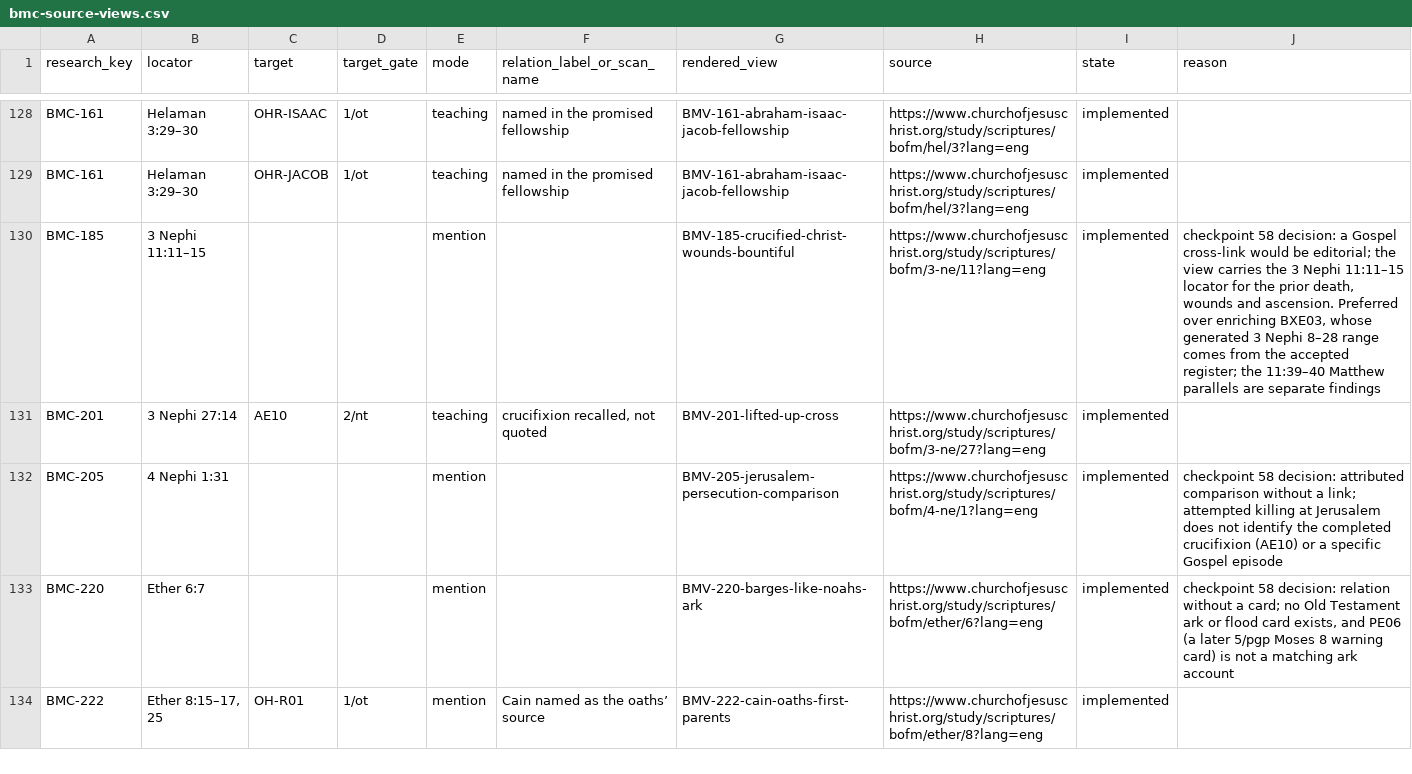
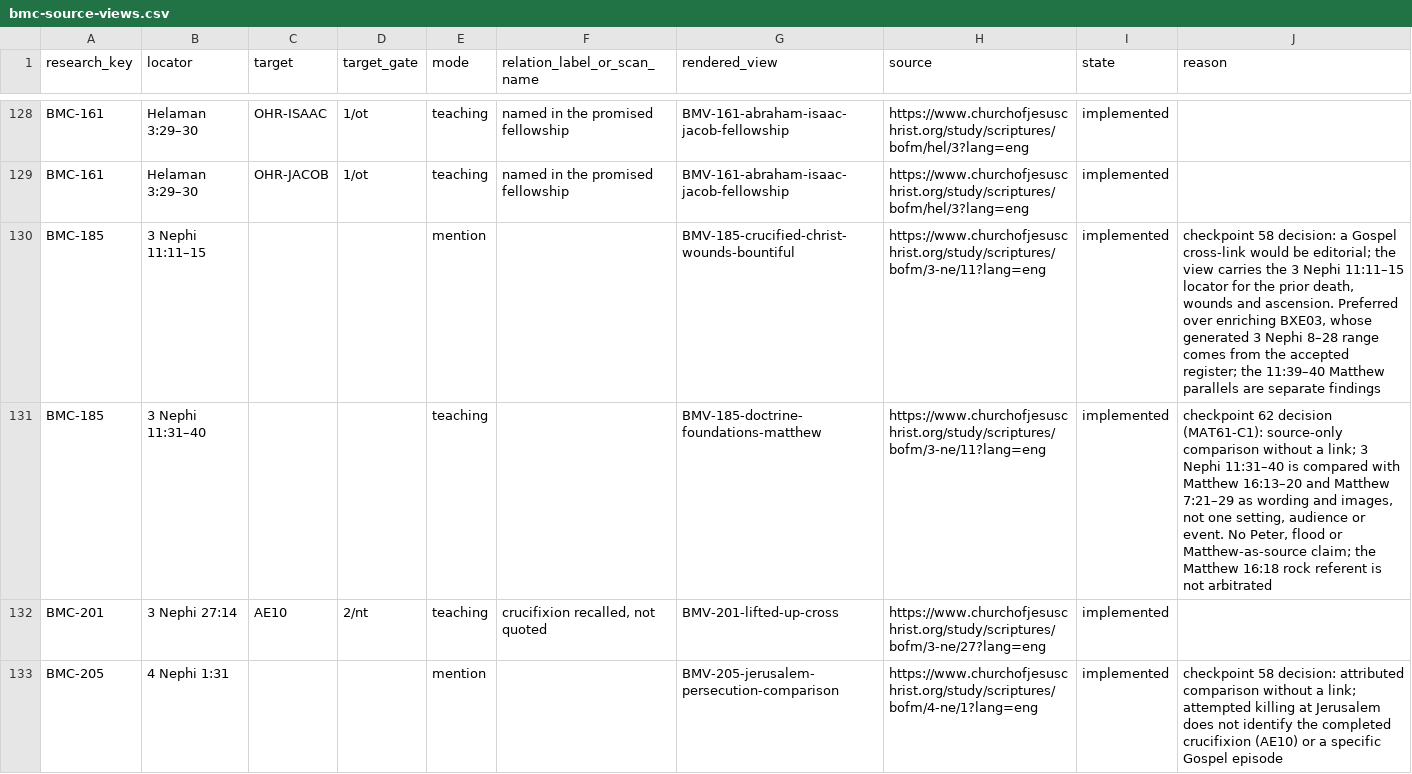
Before and after one commit to mckayec/universe-sandbox, a CSV file: docs/universes/packs/lds-standard-works/bmc-source-views.csv, drawn as a sheet; only a part is shown, gaps mark what is left out; the shorter side is filled out with more unchanged rows; the diff names each change by its address in the sheet, - before the commit and + after, or states it on an @@ line.

```diff
--- a/docs/universes/packs/lds-standard-works/bmc-source-views.csv
+++ b/docs/universes/packs/lds-standard-works/bmc-source-views.csv
+row 131: BMC-185 | 3 Nephi 11:31–40 |  |  | teaching |  | BMV-185-doctrine-foundations-matthew | https://www.churchofjesuschrist.org/study/scriptures/bofm/3-ne/11?lang=eng | implemented | checkpoint 62 decision (MAT61-C1): source-only comparison without a link; 3 Nephi 11:31–40 is compared with Matthew 16:13–20 and Matthew 7:21–29 as wording and images, not one setting, audience or event. No Peter, flood or Matthew-as-source claim; the Matthew 16:18 rock referent is not arbitrated
```
Also changed, not shown: docs/universes/packs/lds-standard-works/bmc-textscan.csv, 9 other files.
